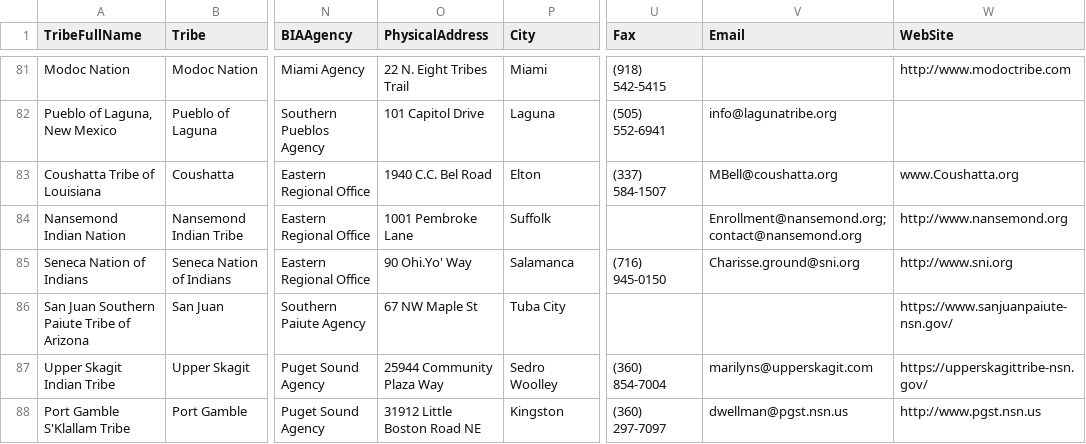
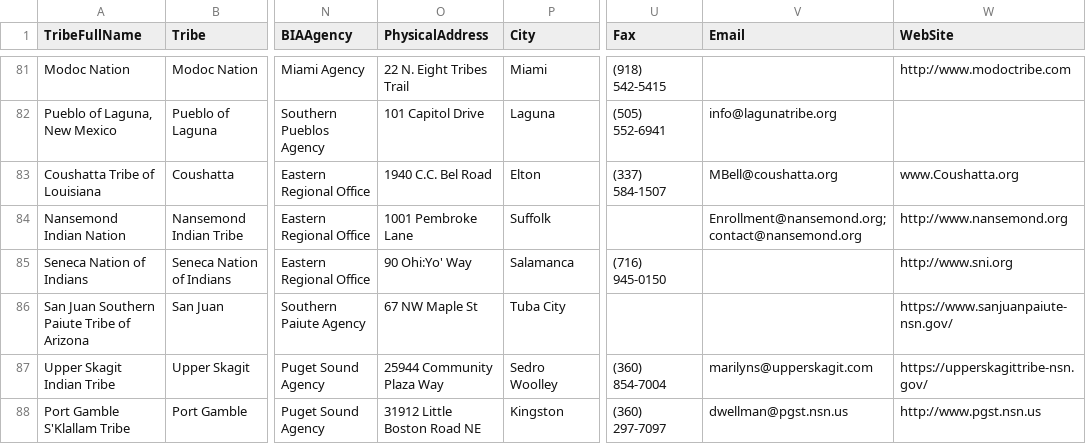
Before and after one commit to cisagov/flat-tribal-leaders, a CSV file: tribal-leaders.csv, drawn as a sheet; only a part is shown, gaps mark what is left out; the diff names each change by its address in the sheet, - before the commit and + after, or states it on an @@ line.

Commit message:
Flat: latest data (2023-03-18T06:11:13.656Z) {   "date": "2023-03-18T06:11:13.656Z",   "files": [     {       "name": "tribal-leaders.csv",       "deltaBytes": -23,       "source": "https://www.bia.gov/tribal-leaders-csv"     }   ] }

```diff
--- a/tribal-leaders.csv
+++ b/tribal-leaders.csv
-O85 (PhysicalAddress): 90 Ohi.Yo' Way
+O85 (PhysicalAddress): 90 Ohi:Yo' Way
-V85 (Email): Charisse.ground@sni.org
+V85 (Email): (empty)
```
